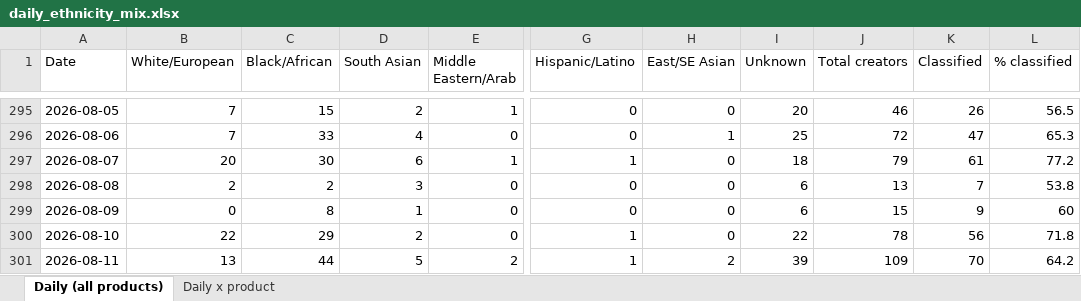
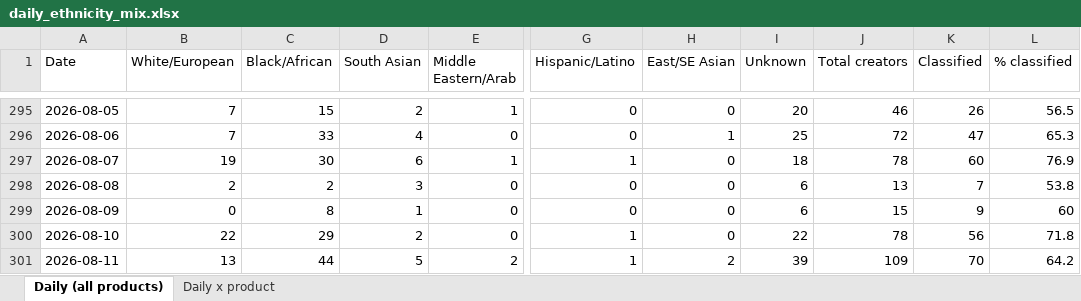
Before and after one commit to aviralgarg-commits/vahdam-sampling-dashboard, an Excel workbook: daily_ethnicity_mix.xlsx, sheet Daily (all products), drawn as a sheet; only a part is shown, gaps mark what is left out; values as stored, in another font and other column widths than the file's, no borders; the diff names each change by its address in the sheet, - before the commit and + after, or states it on an @@ line.

```diff
--- a/daily_ethnicity_mix.xlsx (sheet Daily (all products))
+++ b/daily_ethnicity_mix.xlsx (sheet Daily (all products))
-B297 (White/European): 20
+B297 (White/European): 19
-J297 (Total creators): 79
+J297 (Total creators): 78
-K297 (Classified): 61
+K297 (Classified): 60
-L297 (% classified): 77.2
+L297 (% classified): 76.9
```
Also changed, not shown: sheet Daily x product, daily_slab_mix.xlsx, no_gmv_data.xlsx, 12 other files.
